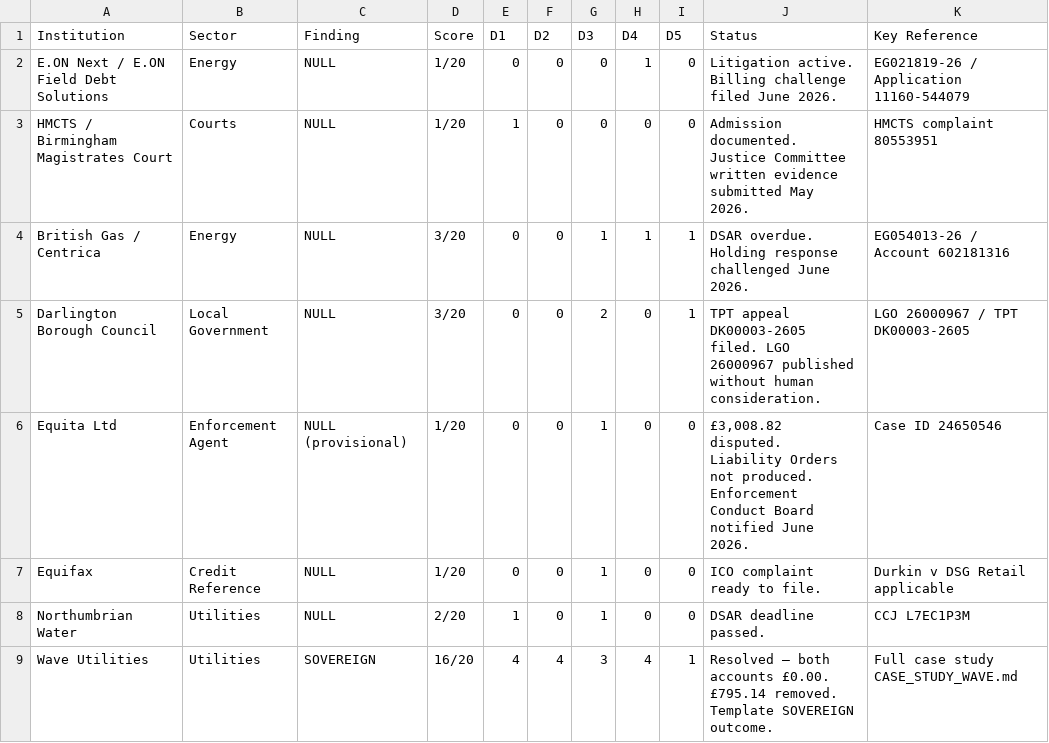
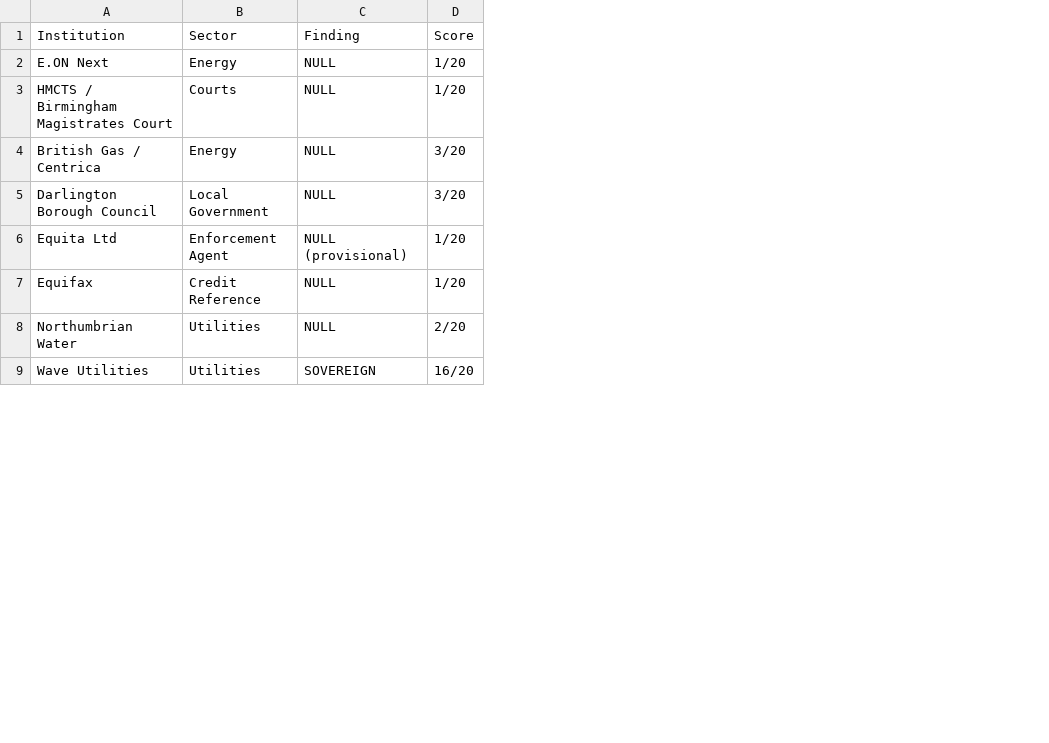
Before and after one commit to ljbudgie/burgess-principle, a CSV file: audits/2026-06-03_institutional_register.csv, drawn as a sheet; only a part is shown; the diff covers the shown part only; the diff names each change by its address in the sheet, - before the commit and + after, or states it on an @@ line.

```diff
--- a/audits/2026-06-03_institutional_register.csv
+++ b/audits/2026-06-03_institutional_register.csv
-column E (D1), rows 2-9: 0 | 1 | 0 | 0 | 0 | 0 | 1 | 4
-column F (D2), rows 2-9: 0 | 0 | 0 | 0 | 0 | 0 | 0 | 4
-column G (D3), rows 2-9: 0 | 0 | 1 | 2 | 1 | 1 | 1 | 3
-column H (D4), rows 2-9: 1 | 0 | 1 | 0 | 0 | 0 | 0 | 4
-column I (D5), rows 2-9: 0 | 0 | 1 | 1 | 0 | 0 | 0 | 1
-column J (Status), rows 2-9: Litigation active. Billing challenge filed June 2026. | Admission documented. Justice Committee written evidence submitted May 2026. | DSAR overdue. Holding response challenged June 2026. | TPT appeal DK00003-2605 filed. LGO 26000967 published without human consideration. | £3,008.82 disputed. Liability Orders not produced. Enforcement Conduct Board notified June 2026. | ICO complaint ready to file. | DSAR deadline passed. | Resolved — both accounts £0.00. £795.14 removed. Template SOVEREIGN outcome.
-column K (Key Reference), rows 2-9: EG021819-26 / Application 11160-544079 | HMCTS complaint 80553951 | EG054013-26 / Account 602181316 | LGO 26000967 / TPT DK00003-2605 | Case ID 24650546 | Durkin v DSG Retail applicable | CCJ L7EC1P3M | Full case study CASE_STUDY_WAVE.md
-A2 (Institution): E.ON Next / E.ON Field Debt Solutions
+A2 (Institution): E.ON Next
```
Also changed, not shown: 1 removed row and 5 edited cells elsewhere in this file, audits/2026-06-03_live_audit_log.csv, audits/2026-06-07_institutional_register.csv, 8 other files.
